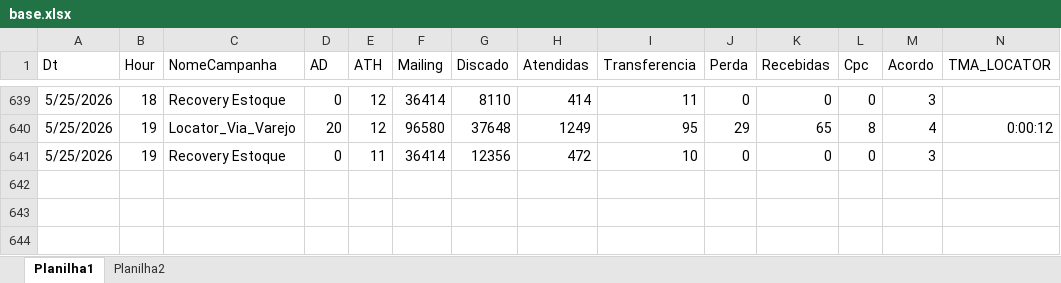
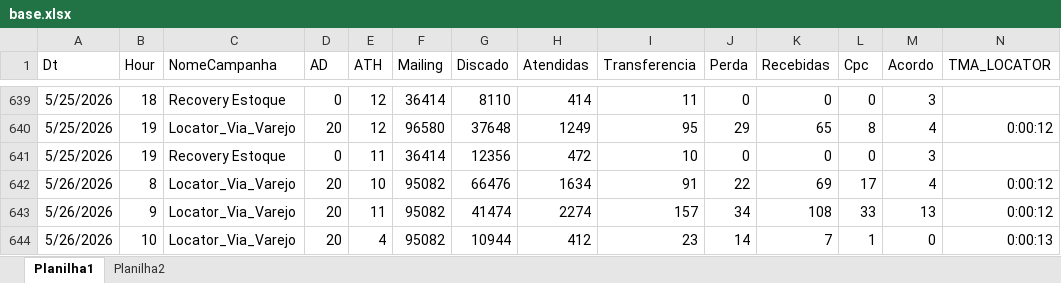
Before and after one commit to kikosouza159-afk/OSPDataCommandCenter, an Excel workbook: data/base.xlsx, sheet Planilha1, drawn as a sheet; only a part is shown, gaps mark what is left out; values as stored, in another font and other column widths than the file's, no borders; rows hold the shown columns only; the diff names each change by its address in the sheet, - before the commit and + after, or states it on an @@ line.

```diff
--- a/data/base.xlsx (sheet Planilha1)
+++ b/data/base.xlsx (sheet Planilha1)
+row 642: 5/26/2026 | 8 | Locator_Via_Varejo | 20 | 10 | 95082 | 66476 | 1634 | 91 | 22 | 69 | 17 | 4 | 0:00:12
+row 643: 5/26/2026 | 9 | Locator_Via_Varejo | 20 | 11 | 95082 | 41474 | 2274 | 157 | 34 | 108 | 33 | 13 | 0:00:12
+row 644: 5/26/2026 | 10 | Locator_Via_Varejo | 20 | 4 | 95082 | 10944 | 412 | 23 | 14 | 7 | 1 | 0 | 0:00:13
```
Also changed, not shown: sheet Planilha2.
